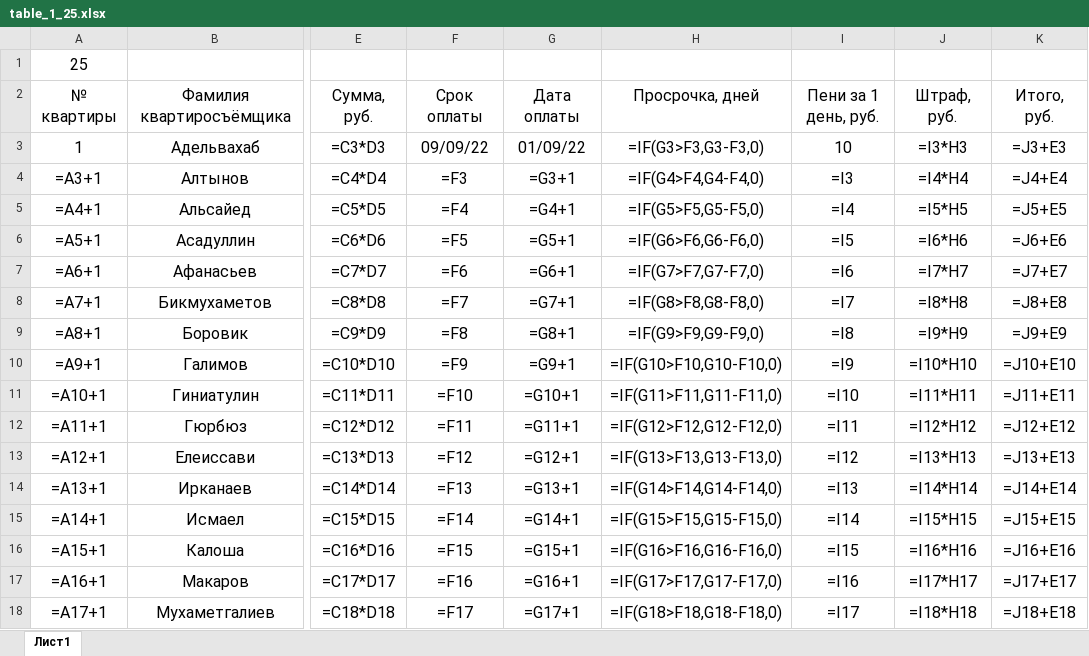
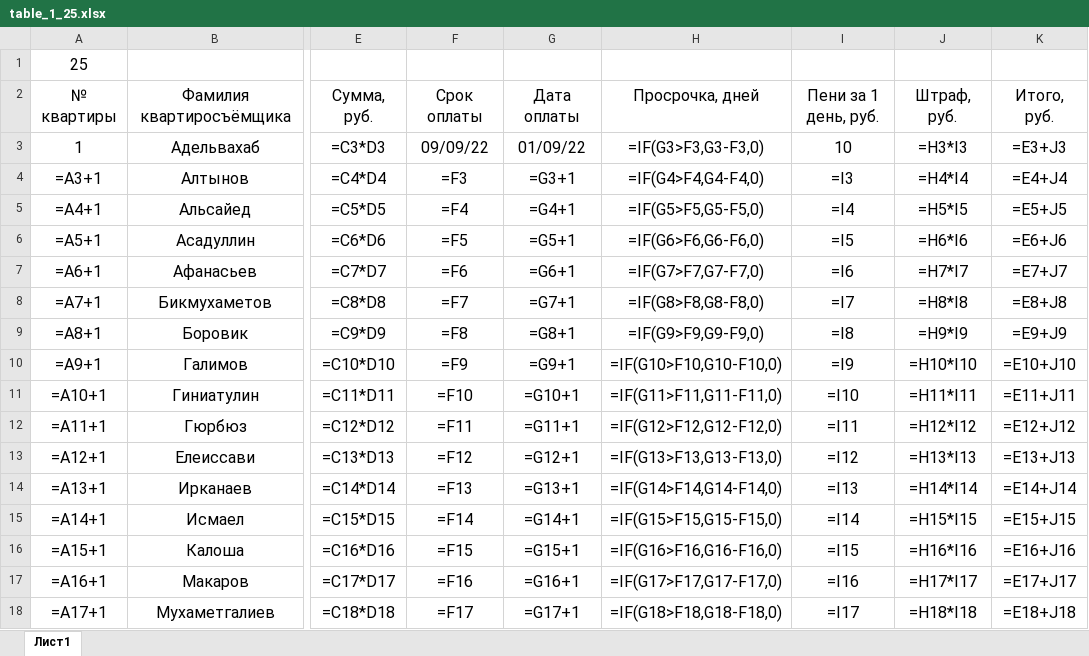
Before and after one commit to Ilya-Petrovich/IT_LR, an Excel workbook: LR3/table_1_25.xlsx, sheet Лист1, drawn as a sheet; only a part is shown, gaps mark what is left out; values as stored, in another font and other column widths than the file's, no borders; formulas are shown in place of their values; the diff covers the shown part only; the diff names each change by its address in the sheet, - before the commit and + after, or states it on an @@ line.

```diff
--- a/LR3/table_1_25.xlsx (sheet Лист1)
+++ b/LR3/table_1_25.xlsx (sheet Лист1)
-J3: =I3*H3
+J3: =H3*I3
-K3: =J3+E3
+K3: =E3+J3
-J4: =I4*H4
+J4: =H4*I4
-K4: =J4+E4
+K4: =E4+J4
-J5: =I5*H5
+J5: =H5*I5
-K5: =J5+E5
+K5: =E5+J5
-J6: =I6*H6
+J6: =H6*I6
-K6: =J6+E6
+K6: =E6+J6
-J7: =I7*H7
+J7: =H7*I7
-K7: =J7+E7
+K7: =E7+J7
-J8: =I8*H8
+J8: =H8*I8
-K8: =J8+E8
+K8: =E8+J8
-J9: =I9*H9
+J9: =H9*I9
-K9: =J9+E9
+K9: =E9+J9
-J10: =I10*H10
+J10: =H10*I10
-K10: =J10+E10
+K10: =E10+J10
-J11: =I11*H11
+J11: =H11*I11
-K11: =J11+E11
+K11: =E11+J11
-J12: =I12*H12
+J12: =H12*I12
-K12: =J12+E12
+K12: =E12+J12
-J13: =I13*H13
+J13: =H13*I13
-K13: =J13+E13
+K13: =E13+J13
-J14: =I14*H14
+J14: =H14*I14
-K14: =J14+E14
+K14: =E14+J14
-J15: =I15*H15
+J15: =H15*I15
-K15: =J15+E15
+K15: =E15+J15
-J16: =I16*H16
+J16: =H16*I16
-K16: =J16+E16
+K16: =E16+J16
-J17: =I17*H17
+J17: =H17*I17
-K17: =J17+E17
+K17: =E17+J17
-J18: =I18*H18
+J18: =H18*I18
-K18: =J18+E18
+K18: =E18+J18
```
Also changed, not shown: 40 edited cells elsewhere in this sheet.
